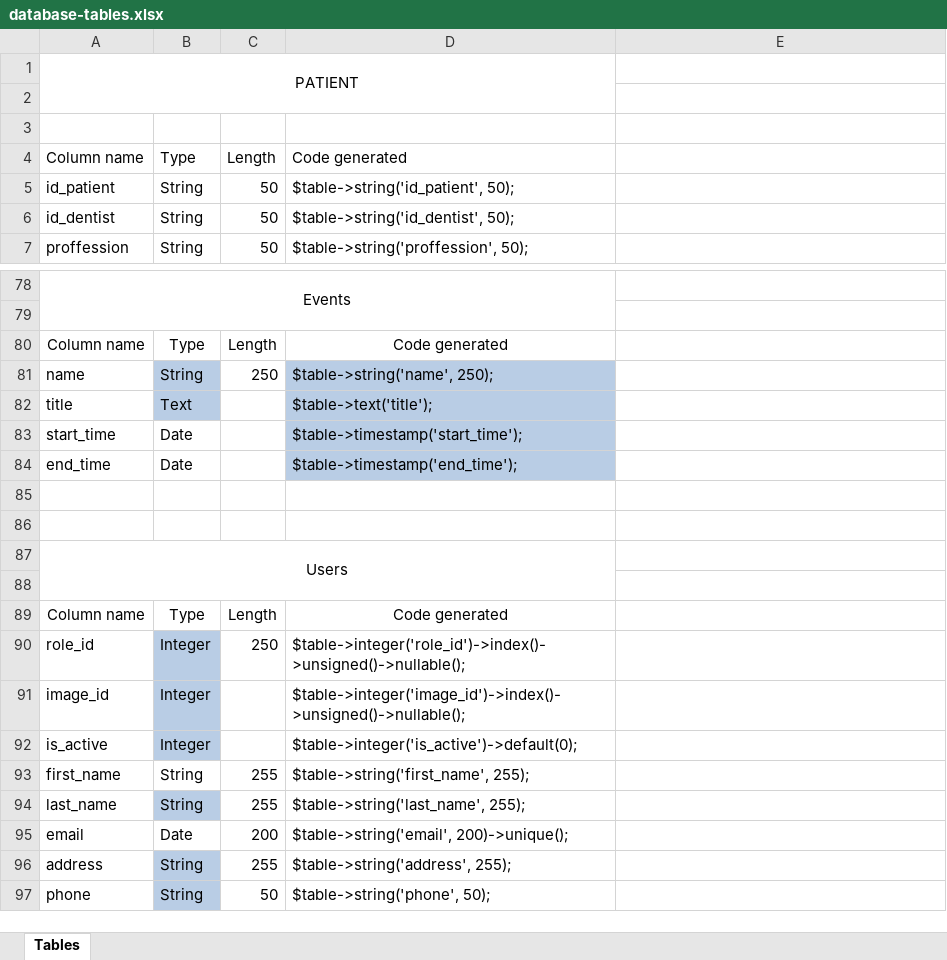
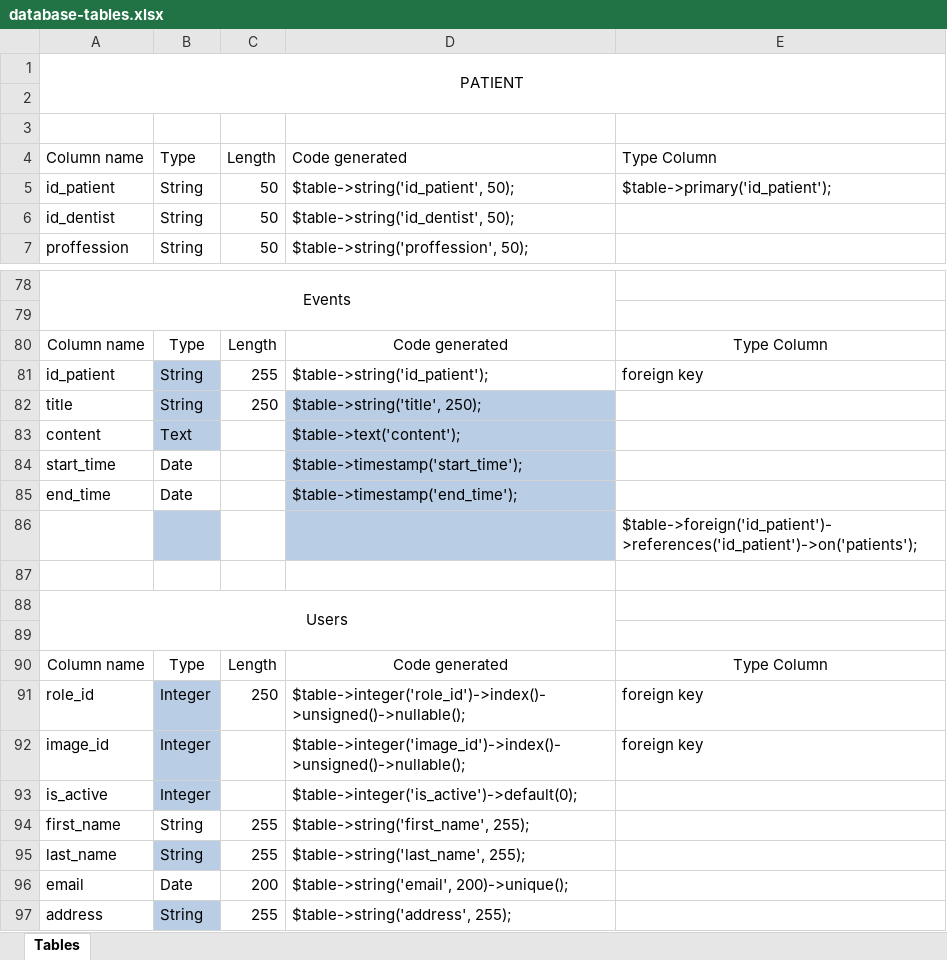
Before and after one commit to arditazo3/LoremIspum, an Excel workbook: todo/database-tables.xlsx, sheet Tables, drawn as a sheet; only a part is shown, gaps mark what is left out; the shorter side is filled out with more unchanged rows; values as stored, in another font and other column widths than the file's, no borders; table styles not drawn; removed rows and columns are numbered as before the commit, all else as after; the diff names each change by its address in the sheet, - before the commit and + after, or states it on an @@ line.

Commit message:
Added patient at event modal

```diff
--- a/todo/database-tables.xlsx (sheet Tables)
+++ b/todo/database-tables.xlsx (sheet Tables)
-A1:D2 merged
+A1:E2 merged
-E4: (empty)
+E4: Type Column
-E5: (empty)
+E5: $table->primary('id_patient');
-E80: (empty)
+E80: Type Column
+row 81: id_patient | String | 255 | $table->string('id_patient'); | foreign key
-A82: name
+A82: title
-D82: $table->string('name', 250);
+D82: $table->string('title', 250);
-A83: title
+A83: content
-D83: $table->text('title');
+D83: $table->text('content');
-B86 fill: none
+B86 fill: #B9CDE5
-D86 fill: none
+D86 fill: #B9CDE5
-E86: (empty)
+E86: $table->foreign('id_patient')->references('id_patient')->on('patients');
-E90: (empty)
+E90: Type Column
-E91:E92: (empty)
+E91:E92: foreign key
```
Also changed, not shown: formulas that keep their value, 26 other files.
